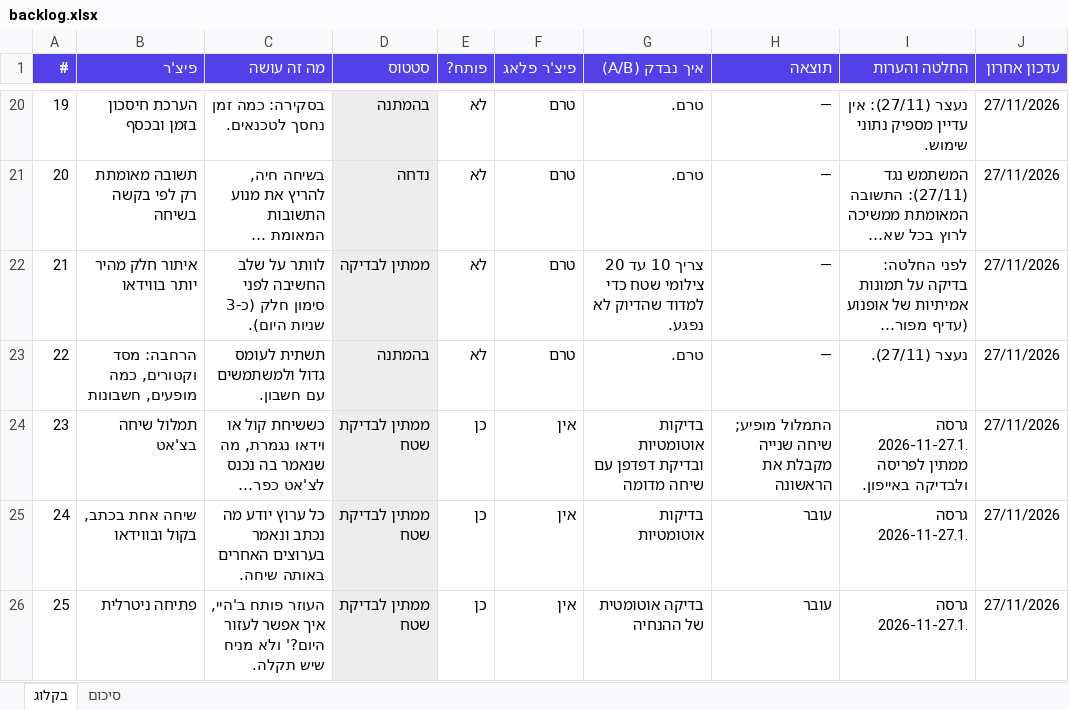
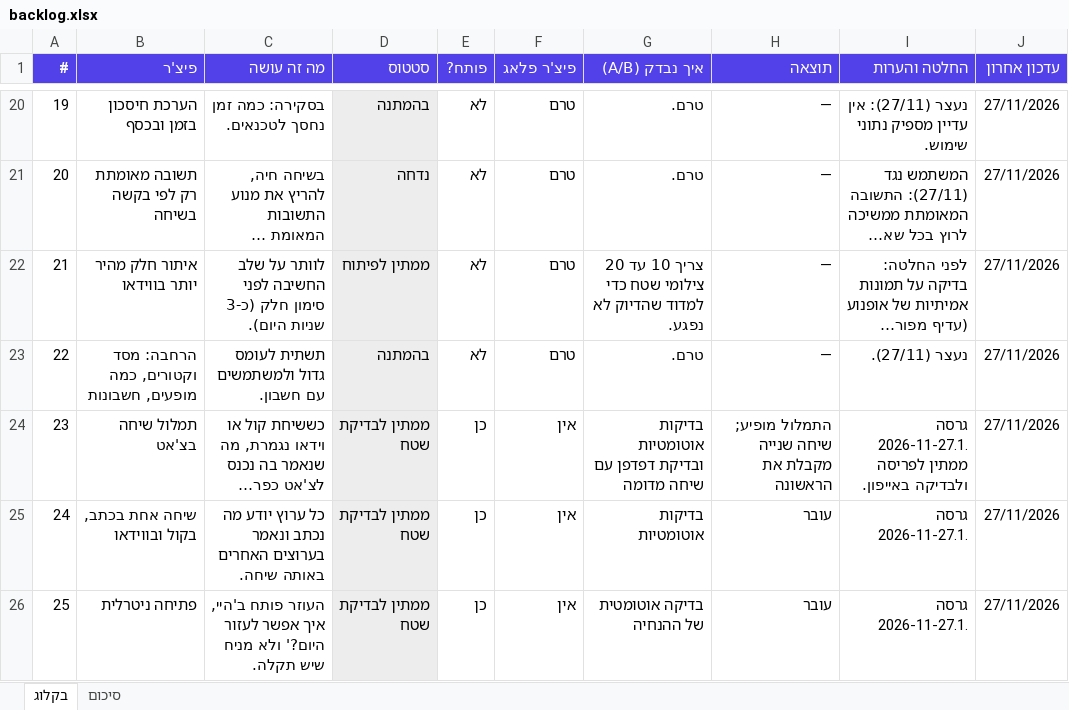
Before and after one commit to royei-shaabon/field-assistant, an Excel workbook: docs/backlog.xlsx, sheet בקלוג, drawn as a sheet; only a part is shown, gaps mark what is left out; long unchanged cells end in …; values as stored, in another font and other column widths than the file's, no borders; the diff names each change by its address in the sheet, - before the commit and + after, or states it on an @@ line.

```diff
--- a/docs/backlog.xlsx (sheet בקלוג)
+++ b/docs/backlog.xlsx (sheet בקלוג)
-D22 (סטטוס): ממתין לבדיקה
+D22 (סטטוס): ממתין לפיתוח
```
